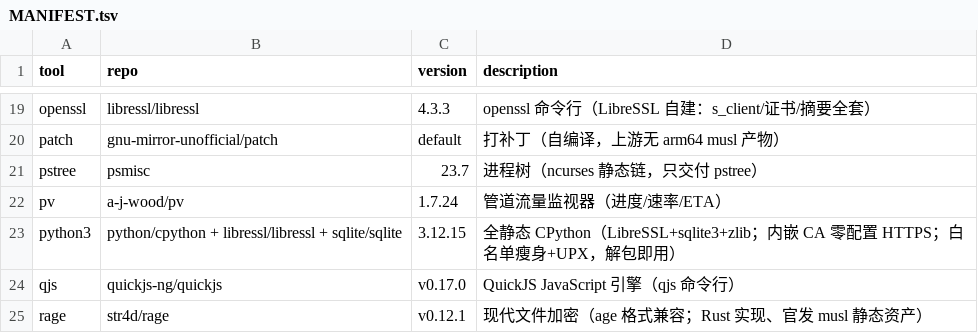
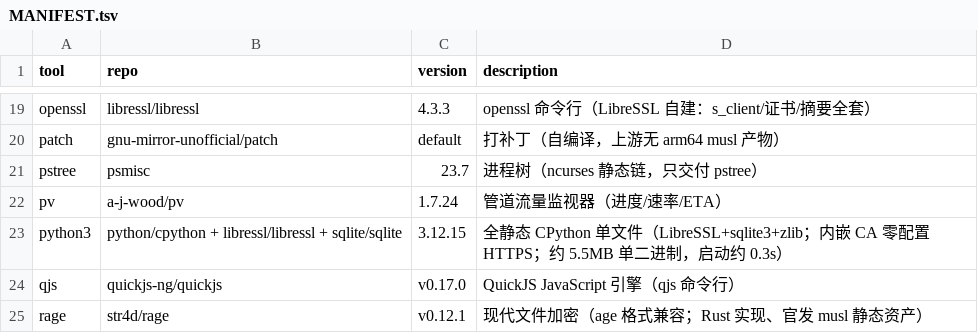
Before and after one commit to otaku-say/ish-toolbox, a TSV file: MANIFEST.tsv, drawn as a sheet; only a part is shown, gaps mark what is left out.

```diff
--- a/MANIFEST.tsv
+++ b/MANIFEST.tsv
@@ -22,3 +22,3 @@ pstree	psmisc	23.7	进程树（ncurses 静态链，只交付 pstree）
 pv	a-j-wood/pv	1.7.24	管道流量监视器（进度/速率/ETA）
-python3	python/cpython + libressl/libressl + sqlite/sqlite	3.12.15	全静态 CPython（LibreSSL+sqlite3+zlib；内嵌 CA 零配置 HTTPS；白名单瘦身+UPX，解包即用）
+python3	python/cpython + libressl/libressl + sqlite/sqlite	3.12.15	全静态 CPython 单文件（LibreSSL+sqlite3+zlib；内嵌 CA 零配置 HTTPS；约 5.5MB 单二进制，启动约 0.3s）
 qjs	quickjs-ng/quickjs	v0.17.0	QuickJS JavaScript 引擎（qjs 命令行）
```
Also changed, not shown: 1 other file.
